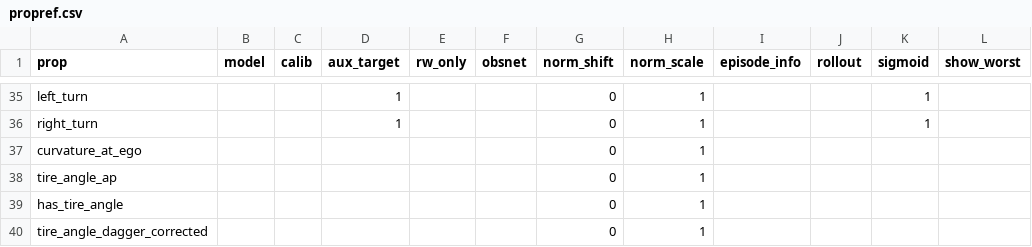
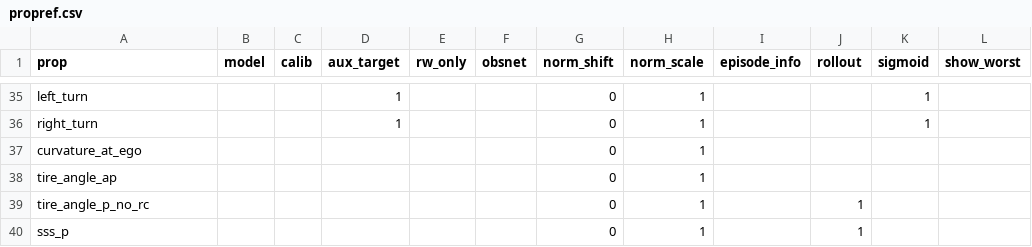
Before and after one commit to rgilman33/bespoke, a CSV file: propref.csv, drawn as a sheet; only a part is shown, gaps mark what is left out.

```diff
--- a/propref.csv
+++ b/propref.csv
@@ -38,3 +38,3 @@ curvature_at_ego,,,,,,0,1,,,,
 tire_angle_ap,,,,,,0,1,,,,
-has_tire_angle,,,,,,0,1,,,,
-tire_angle_dagger_corrected,,,,,,0,1,,,,
+tire_angle_p_no_rc,,,,,,0,1,,1,,
+sss_p,,,,,,0,1,,1,,
```
Also changed, not shown: 10 other files.
